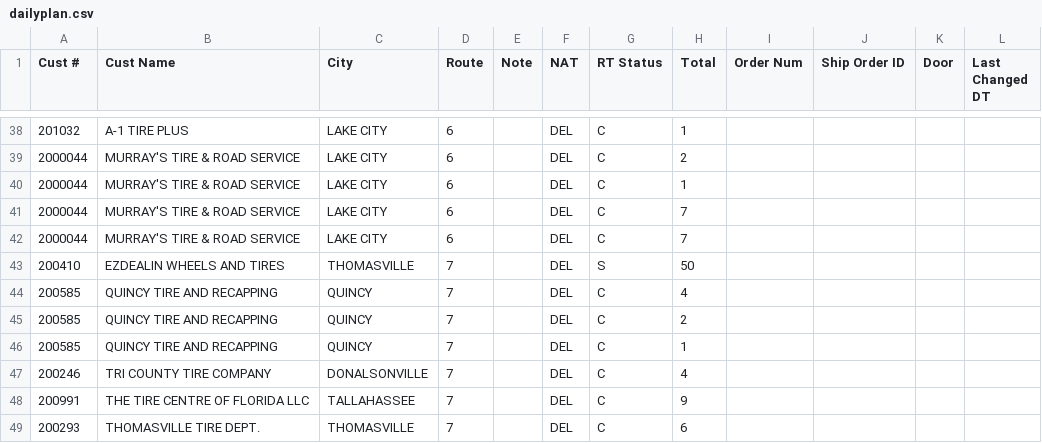
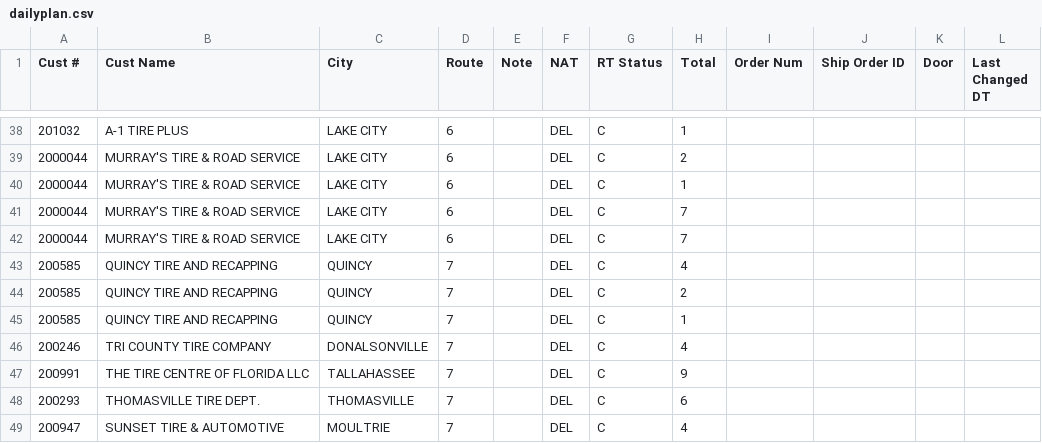
Before and after one commit to Casteel1983/td-dispatch, a CSV file: feed/2026-11-19_morning/dailyplan.csv, drawn as a sheet; only a part is shown, gaps mark what is left out; the shorter side is filled out with more unchanged rows.

Commit message:
Dispatch feed 2026-11-19 17:00

```diff
--- a/feed/2026-11-19_morning/dailyplan.csv
+++ b/feed/2026-11-19_morning/dailyplan.csv
@@ -42,3 +42,2 @@ Cust #,Cust Name,City,Route,Note,NAT,RT Status,Total,Order Num,Ship Order ID,Doo
 2000044,MURRAY'S TIRE & ROAD SERVICE,LAKE CITY,6,,DEL,C,7,,,,
-200410,EZDEALIN WHEELS AND TIRES,THOMASVILLE,7,,DEL,S,50,,,,
 200585,QUINCY TIRE AND RECAPPING,QUINCY,7,,DEL,C,4,,,,
```
Also changed, not shown: 5 other files.
